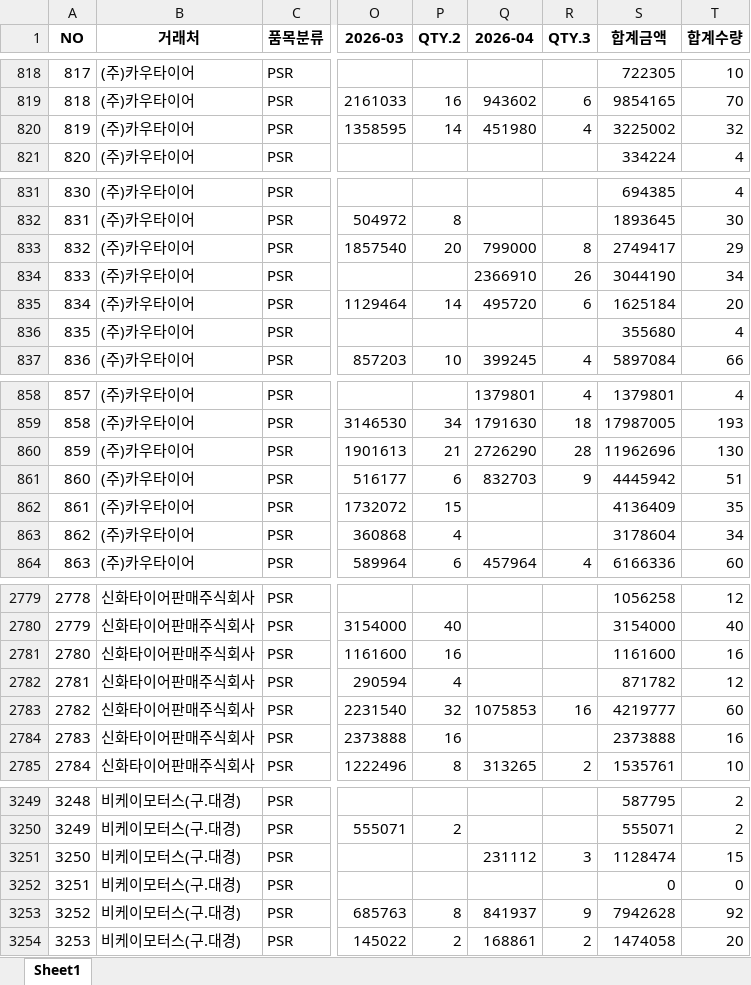
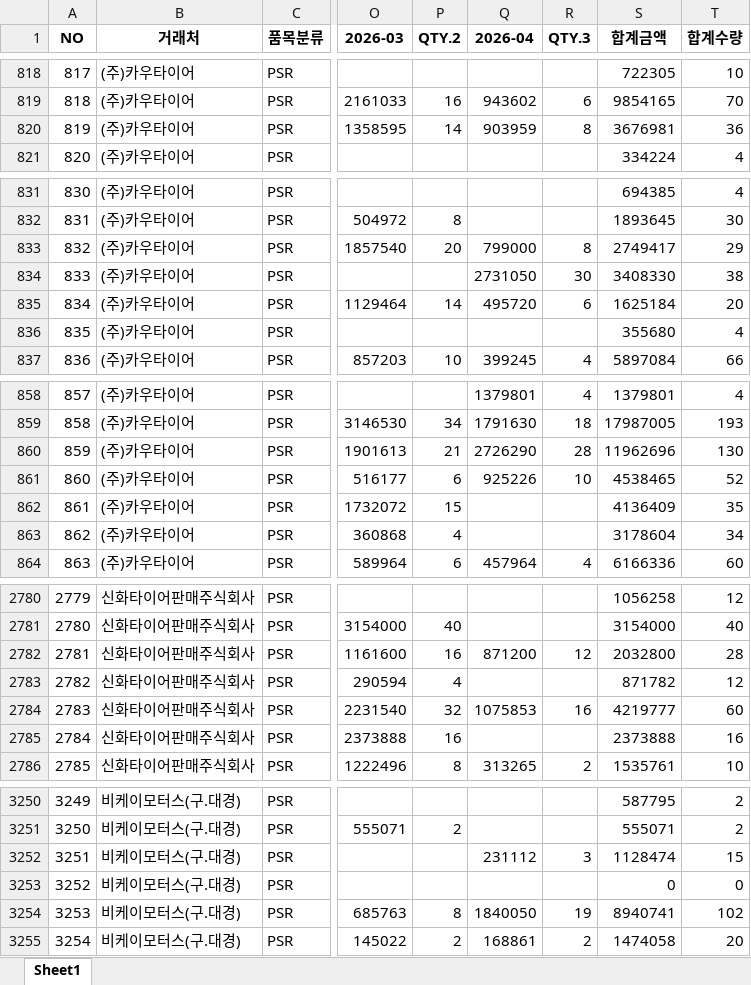
Before and after one commit to jeongkihyun25-arch/sales, an Excel workbook: current_sales.xlsx, sheet Sheet1, drawn as a sheet; only a part is shown, gaps mark what is left out; values as stored, in another font and other column widths than the file's, no borders; addresses are those after the commit; the diff covers the shown part only; the diff names each change by its address in the sheet, - before the commit and + after, or states it on an @@ line.

```diff
--- a/current_sales.xlsx (sheet Sheet1)
+++ b/current_sales.xlsx (sheet Sheet1)
-Q820 (2026-04): 451980
+Q820 (2026-04): 903959
-R820 (QTY.3): 4
+R820 (QTY.3): 8
-S820 (합계금액): 3225002
+S820 (합계금액): 3676981
-T820 (합계수량): 32
+T820 (합계수량): 36
-Q834 (2026-04): 2366910
+Q834 (2026-04): 2731050
-R834 (QTY.3): 26
+R834 (QTY.3): 30
-S834 (합계금액): 3044190
+S834 (합계금액): 3408330
-T834 (합계수량): 34
+T834 (합계수량): 38
-Q861 (2026-04): 832703
+Q861 (2026-04): 925226
-R861 (QTY.3): 9
+R861 (QTY.3): 10
-S861 (합계금액): 4445942
+S861 (합계금액): 4538465
-T861 (합계수량): 51
+T861 (합계수량): 52
@@ column A (NO) renumbered from row 2355 down @@
-Q2782 (2026-04): (empty)
+Q2782 (2026-04): 871200
-R2782 (QTY.3): (empty)
+R2782 (QTY.3): 12
-S2782 (합계금액): 1161600
+S2782 (합계금액): 2032800
-T2782 (합계수량): 16
+T2782 (합계수량): 28
-Q3254 (2026-04): 841937
+Q3254 (2026-04): 1840050
-R3254 (QTY.3): 9
+R3254 (QTY.3): 19
-S3254 (합계금액): 7942628
+S3254 (합계금액): 8940741
-T3254 (합계수량): 92
+T3254 (합계수량): 102
```
Also changed, not shown: 4 added rows and 116 edited cells elsewhere in this sheet.
